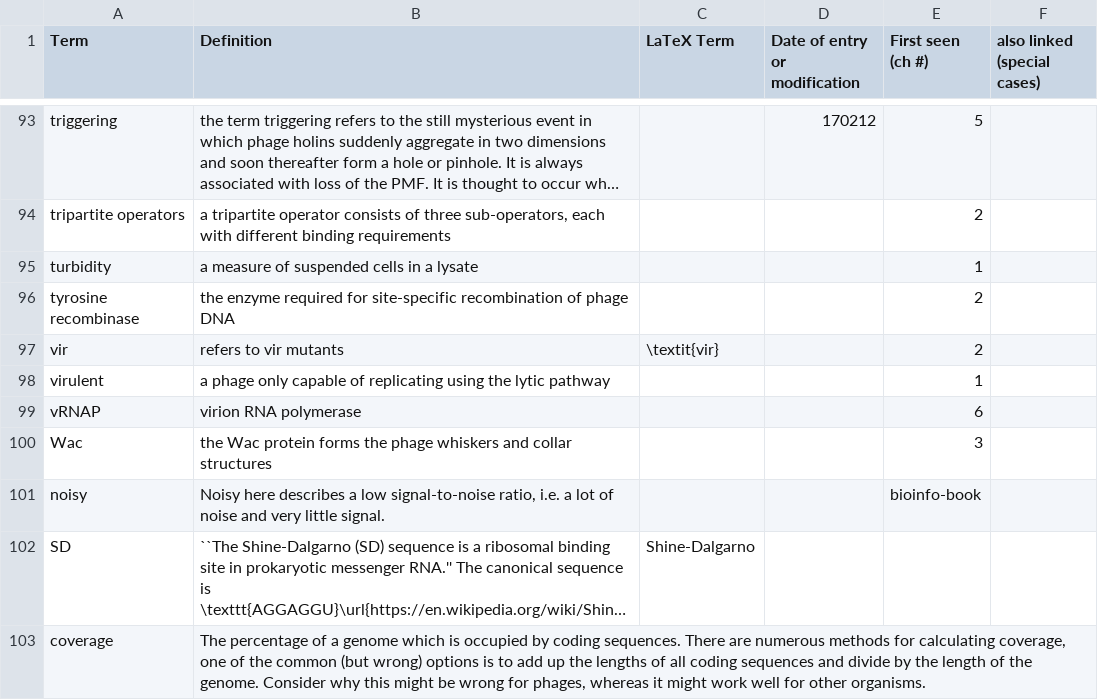
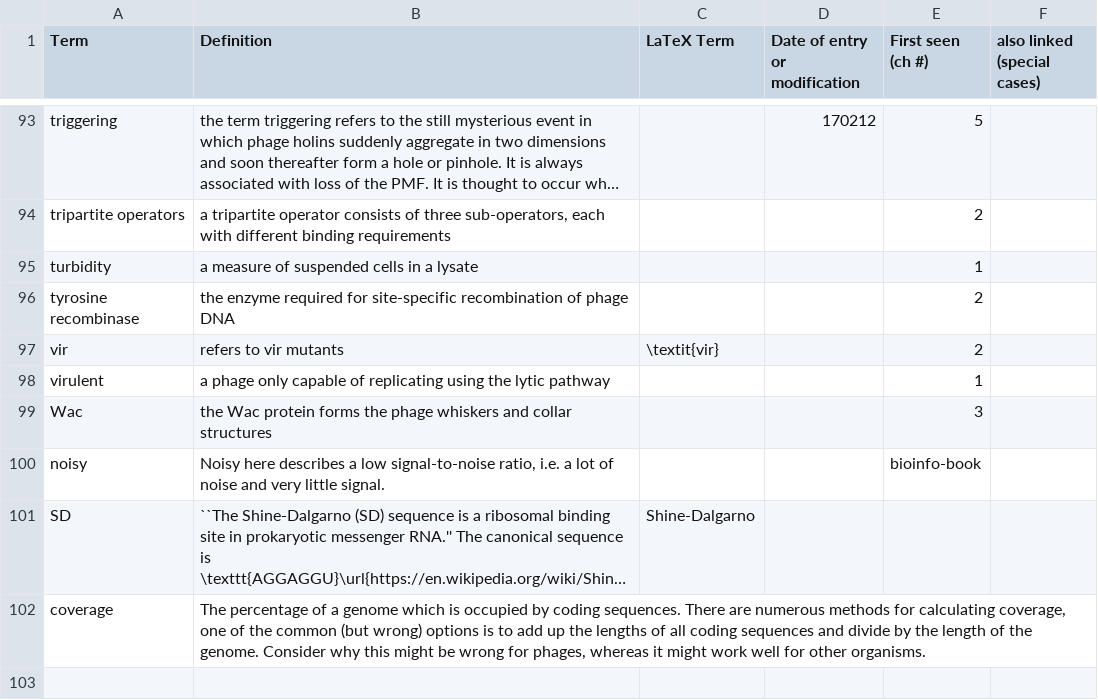
Before and after one commit to TAMU-CPT/LaTeX-styles, a TSV file: extra/Glossary.tsv, drawn as a sheet; only a part is shown, gaps mark what is left out; long unchanged cells end in …; the diff names each change by its address in the sheet, - before the commit and + after, or states it on an @@ line.

Commit message:
move vRNAp)

```diff
--- a/extra/Glossary.tsv
+++ b/extra/Glossary.tsv
-row 99: vRNAP | virion RNA polymerase |  |  | 6
```
Also changed, not shown: extra/Acronyms.tsv, 2 other files.
